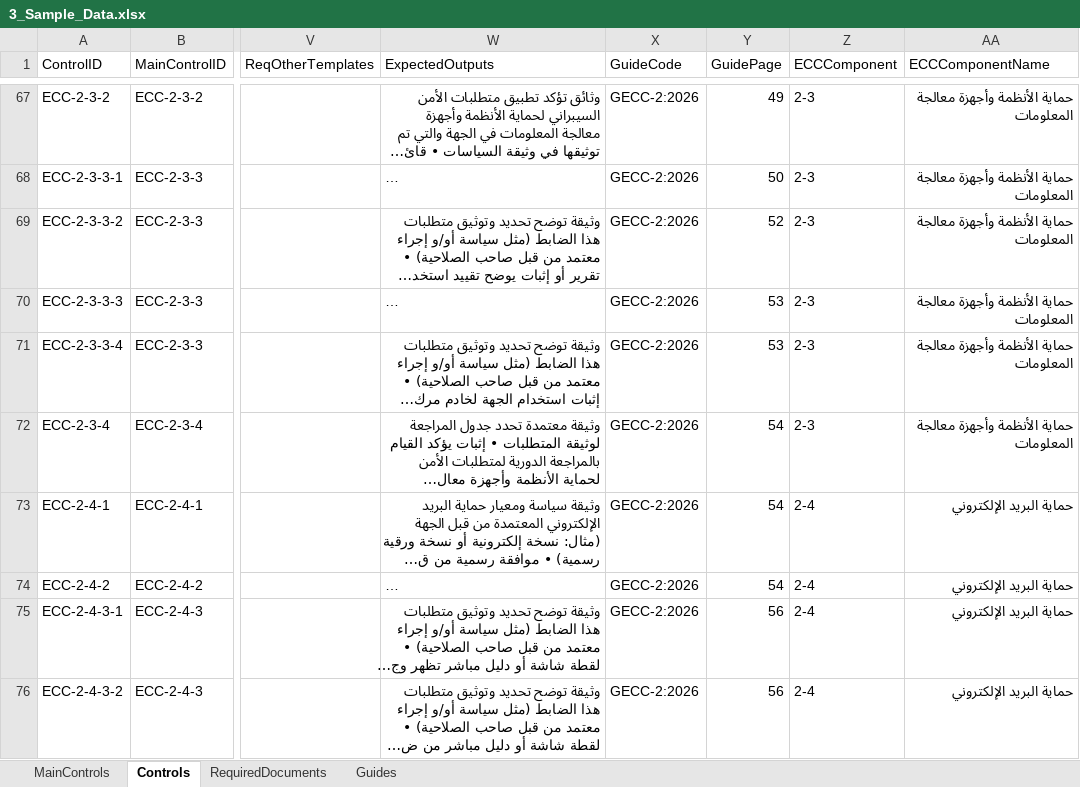
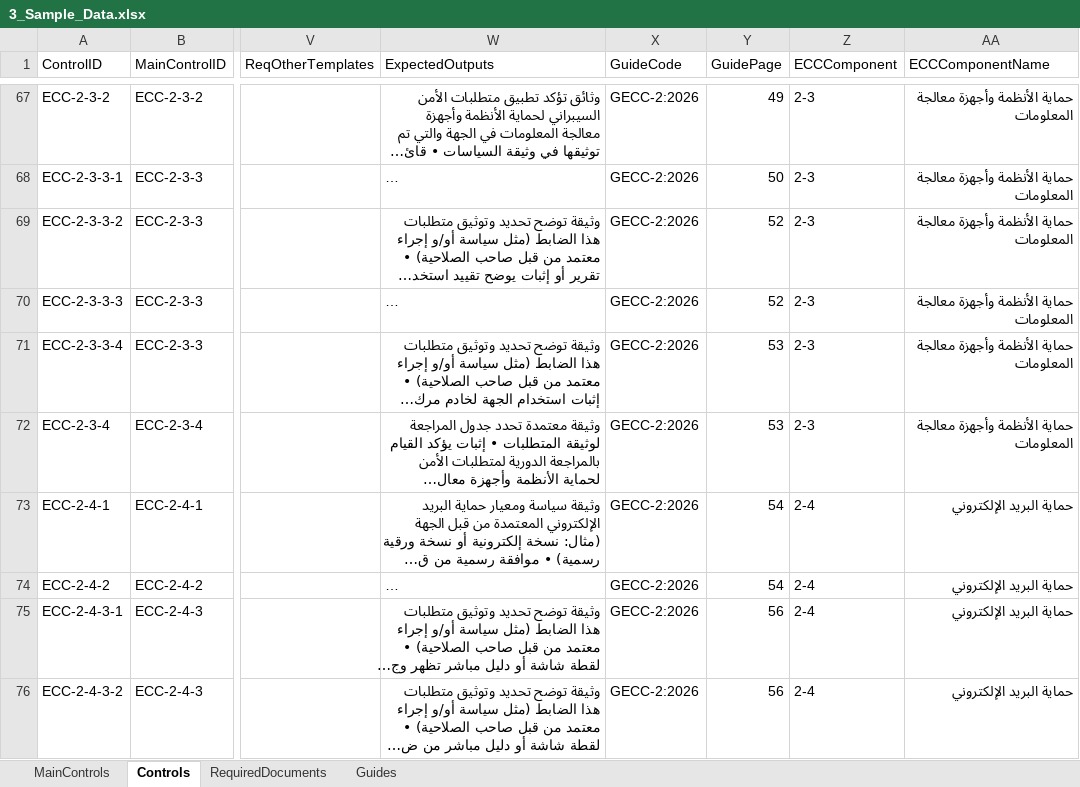
Before and after one commit to Raseel-Almutairi/portfolio, an Excel workbook: nca-powerbi/3_Sample_Data.xlsx, sheet Controls, drawn as a sheet; only a part is shown, gaps mark what is left out; long unchanged cells end in …; values as stored, in another font and other column widths than the file's, no borders; table styles not drawn; the diff covers the shown part only; the diff names each change by its address in the sheet, - before the commit and + after, or states it on an @@ line.

```diff
--- a/nca-powerbi/3_Sample_Data.xlsx (sheet Controls)
+++ b/nca-powerbi/3_Sample_Data.xlsx (sheet Controls)
-Y70 (GuidePage): 53
+Y70 (GuidePage): 52
-Y72 (GuidePage): 54
+Y72 (GuidePage): 53
```
Also changed, not shown: 25 edited cells elsewhere in this sheet, nca-powerbi/4_Blank_Data.xlsx, nca-tool/NCA_Compliance_Register_Blank.xlsx, 7 other files.
